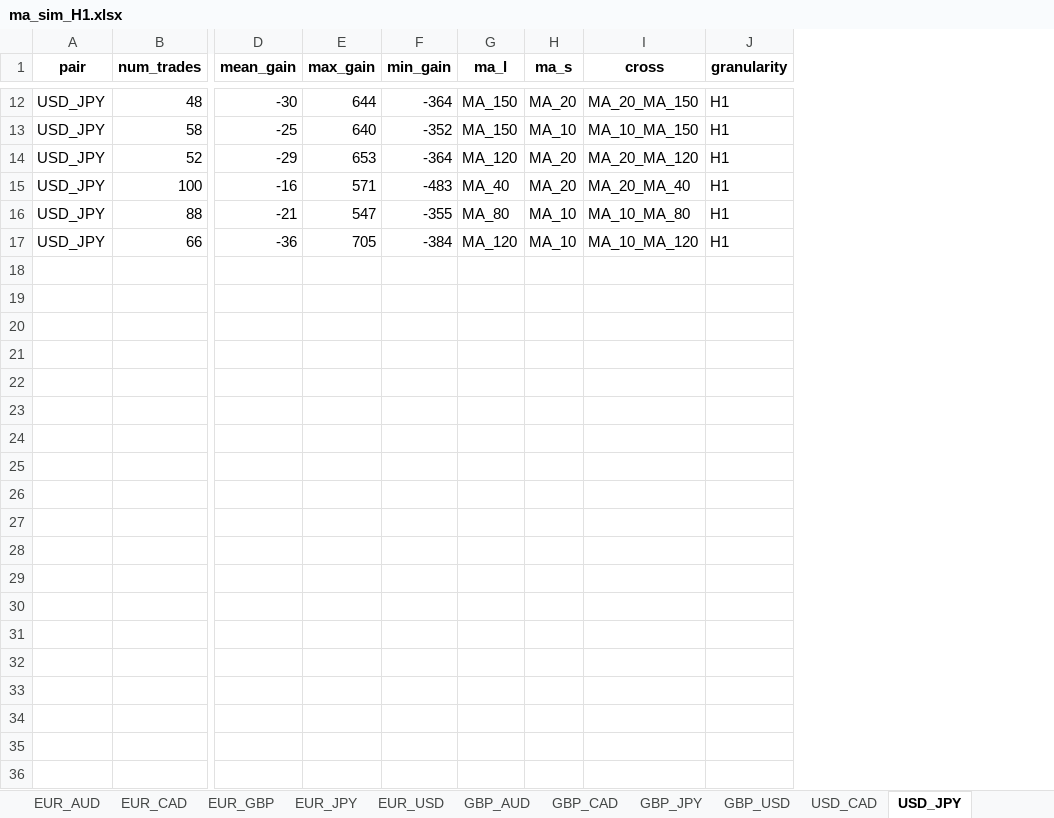
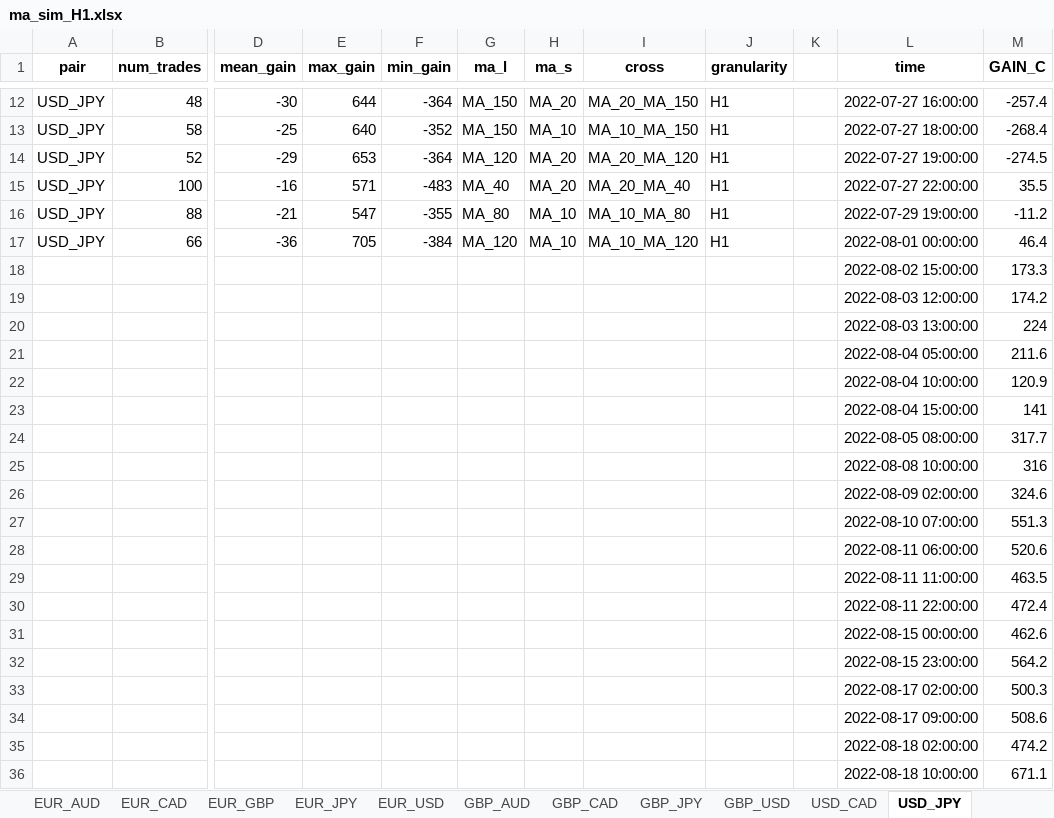
Before and after one commit to rosauda/Forex_trading_bot, an Excel workbook: simulation/ma_sim_H1.xlsx, sheet USD_JPY, drawn as a sheet; only a part is shown, gaps mark what is left out; values as stored, in another font and other column widths than the file's, no borders; rows hold the shown columns only; the diff covers the shown part only; the diff names each change by its address in the sheet, - before the commit and + after, or states it on an @@ line.

```diff
--- a/simulation/ma_sim_H1.xlsx (sheet USD_JPY)
+++ b/simulation/ma_sim_H1.xlsx (sheet USD_JPY)
+column K, empty
+column L (time), rows 12-17: 2022-07-27 16:00:00 | 2022-07-27 18:00:00 | 2022-07-27 19:00:00 | 2022-07-27 22:00:00 | 2022-07-29 19:00:00 | 2022-08-01 00:00:00
+column M (GAIN_C), rows 12-17: -257.4 | -268.4 | -274.5 | 35.5 | -11.2 | 46.4
+row 18:  |  |  |  |  |  |  |  |  |  | 2022-08-02 15:00:00 | 173.3
+row 19:  |  |  |  |  |  |  |  |  |  | 2022-08-03 12:00:00 | 174.2
+row 20:  |  |  |  |  |  |  |  |  |  | 2022-08-03 13:00:00 | 224
+row 21:  |  |  |  |  |  |  |  |  |  | 2022-08-04 05:00:00 | 211.6
+row 22:  |  |  |  |  |  |  |  |  |  | 2022-08-04 10:00:00 | 120.9
+row 23:  |  |  |  |  |  |  |  |  |  | 2022-08-04 15:00:00 | 141
+row 24:  |  |  |  |  |  |  |  |  |  | 2022-08-05 08:00:00 | 317.7
+row 25:  |  |  |  |  |  |  |  |  |  | 2022-08-08 10:00:00 | 316
+row 26:  |  |  |  |  |  |  |  |  |  | 2022-08-09 02:00:00 | 324.6
+row 27:  |  |  |  |  |  |  |  |  |  | 2022-08-10 07:00:00 | 551.3
+row 28:  |  |  |  |  |  |  |  |  |  | 2022-08-11 06:00:00 | 520.6
+row 29:  |  |  |  |  |  |  |  |  |  | 2022-08-11 11:00:00 | 463.5
+row 30:  |  |  |  |  |  |  |  |  |  | 2022-08-11 22:00:00 | 472.4
+row 31:  |  |  |  |  |  |  |  |  |  | 2022-08-15 00:00:00 | 462.6
+row 32:  |  |  |  |  |  |  |  |  |  | 2022-08-15 23:00:00 | 564.2
+row 33:  |  |  |  |  |  |  |  |  |  | 2022-08-17 02:00:00 | 500.3
+row 34:  |  |  |  |  |  |  |  |  |  | 2022-08-17 09:00:00 | 508.6
+row 35:  |  |  |  |  |  |  |  |  |  | 2022-08-18 02:00:00 | 474.2
+row 36:  |  |  |  |  |  |  |  |  |  | 2022-08-18 10:00:00 | 671.1
```
Also changed, not shown: 177 added rows elsewhere in this sheet, sheet CAD_JPY, sheet AUD_CAD, sheet GBP_AUD, sheet AUD_USD, sheet EUR_USD, sheet GBP_JPY, 8 more sheets, simulation/ma_sim_H4.xlsx, 1 other file.
